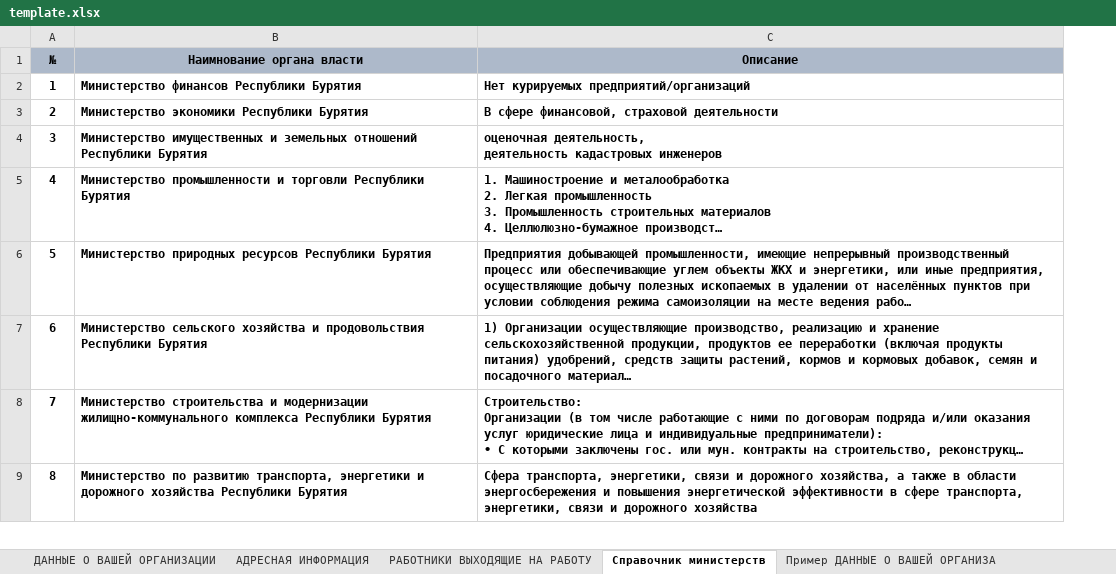
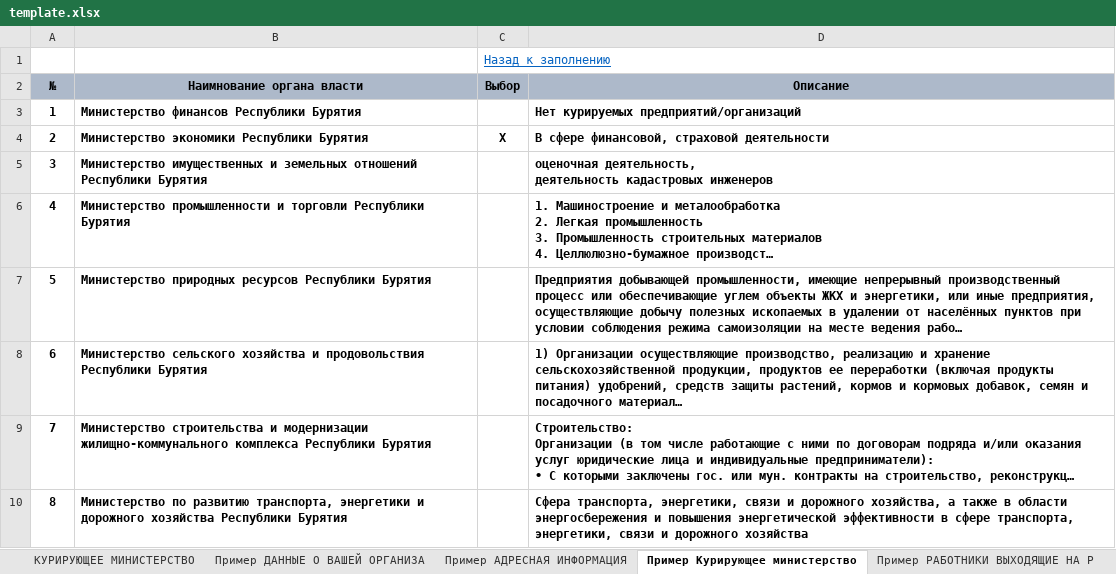
Before and after one commit to sibdigital/addcovid, an Excel workbook: src/main/resources/template.xlsx, sheet Пример Курирующее министерство, drawn as a sheet; only a part is shown; long unchanged cells end in …; values as stored, in another font and other column widths than the file's, no borders; addresses are those after the commit; the diff names each change by its address in the sheet, - before the commit and + after, or states it on an @@ line.

```diff
--- a/src/main/resources/template.xlsx (sheet Пример Курирующее министерство)
+++ b/src/main/resources/template.xlsx (sheet Пример Курирующее министерство)
-sheet tab: Справочник министерств
+sheet tab: Пример Курирующее министерство
+sheet tab: КУРИРУЮЩЕЕ МИНИСТЕРСТВО
@@ sheet tab order changed: КУРИРУЮЩЕЕ МИНИСТЕРСТВО | Пример ДАННЫЕ О ВАШЕЙ ОРГАНИЗА | Пример АДРЕСНАЯ ИНФОРМАЦИЯ | Пример Курирующее министерство | Пример РАБОТНИКИ ВЫХОДЯЩИЕ НА Р @@
+column C (Выбор), row 4: Х
+row 1:  |  | Назад к заполнению
```
Also changed, not shown: sheet Пример ДАННЫЕ О ВАШЕЙ ОРГАНИЗА, sheet ДАННЫЕ О ВАШЕЙ ОРГАНИЗАЦИИ, sheet Пример АДРЕСНАЯ ИНФОРМАЦИЯ, sheet РАБОТНИКИ ВЫХОДЯЩИЕ НА РАБОТУ, sheet Пример РАБОТНИКИ ВЫХОДЯЩИЕ НА Р, sheet АДРЕСНАЯ ИНФОРМАЦИЯ, 30 other files.
